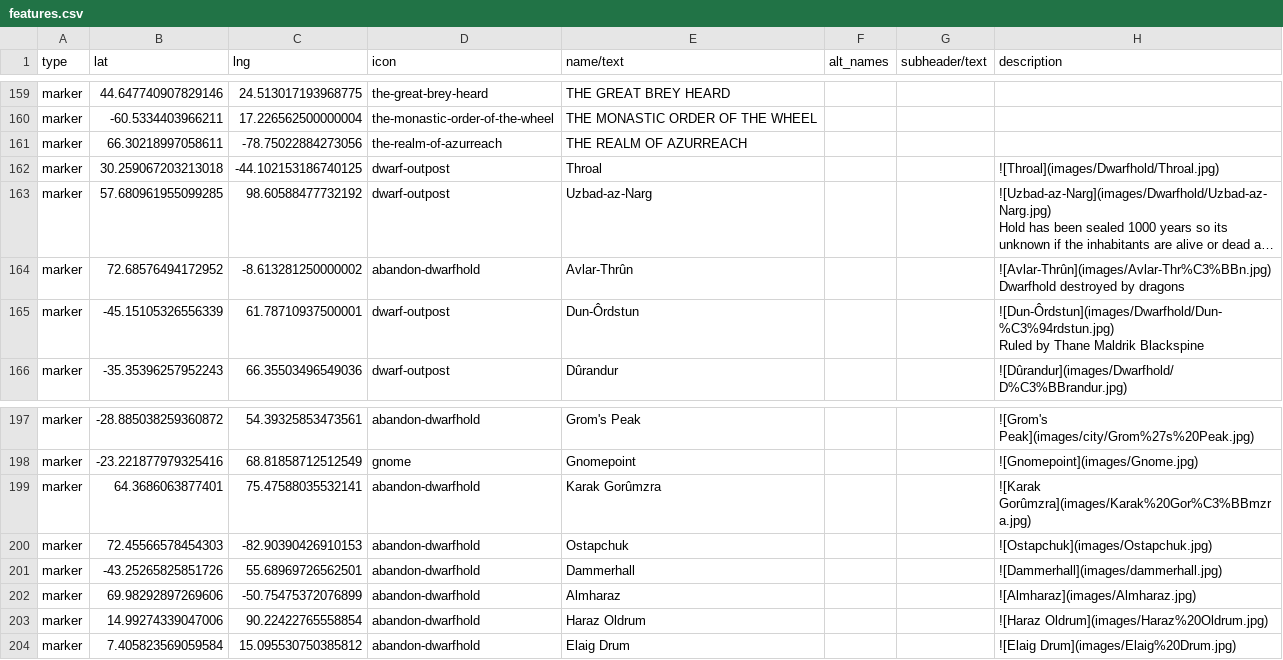
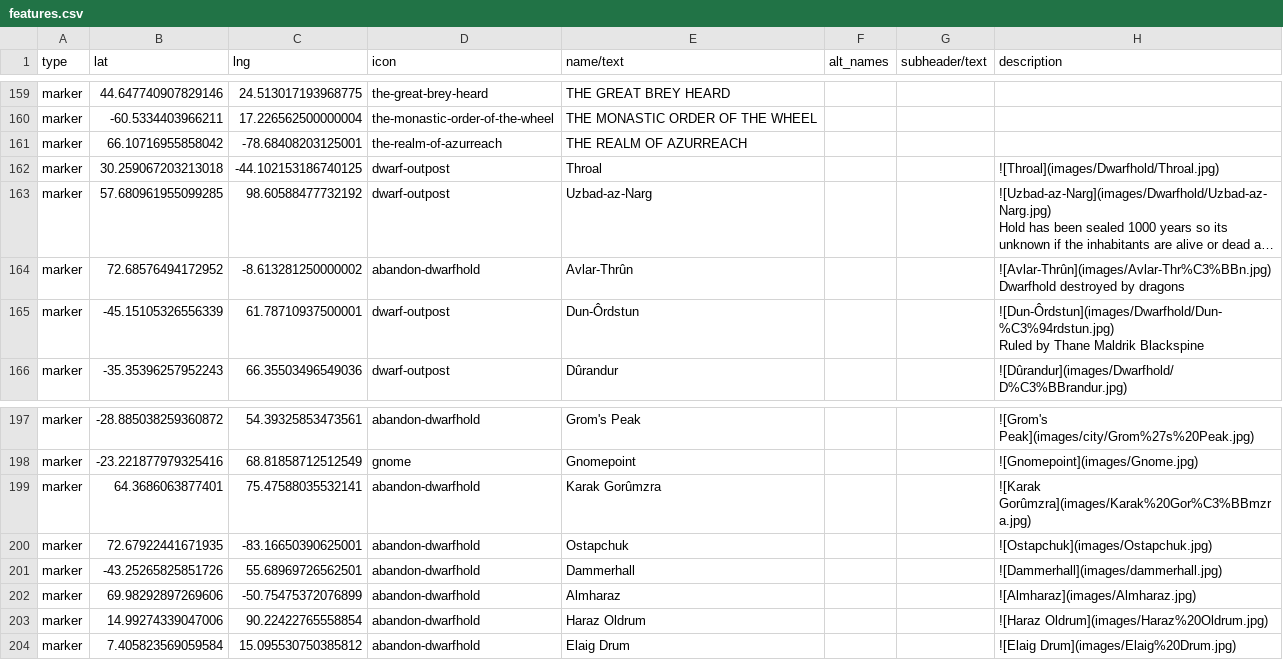
Before and after one commit to nativenewengland/solid-pancake, a CSV file: data/features.csv, drawn as a sheet; only a part is shown, gaps mark what is left out; long unchanged cells end in …; the diff covers the shown part only; the diff names each change by its address in the sheet, - before the commit and + after, or states it on an @@ line.

```diff
--- a/data/features.csv
+++ b/data/features.csv
-B161 (lat): 66.30218997058611
+B161 (lat): 66.10716955858042
-C161 (lng): -78.75022884273056
+C161 (lng): -78.68408203125001
-B200 (lat): 72.45566578454303
+B200 (lat): 72.67922441671935
-C200 (lng): -82.90390426910153
+C200 (lng): -83.16650390625001
```
Also changed, not shown: 12 added rows and 8 edited cells elsewhere in this file.
